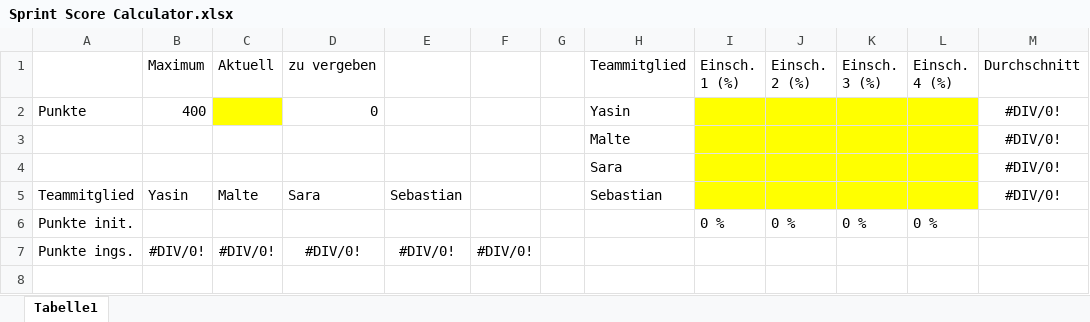
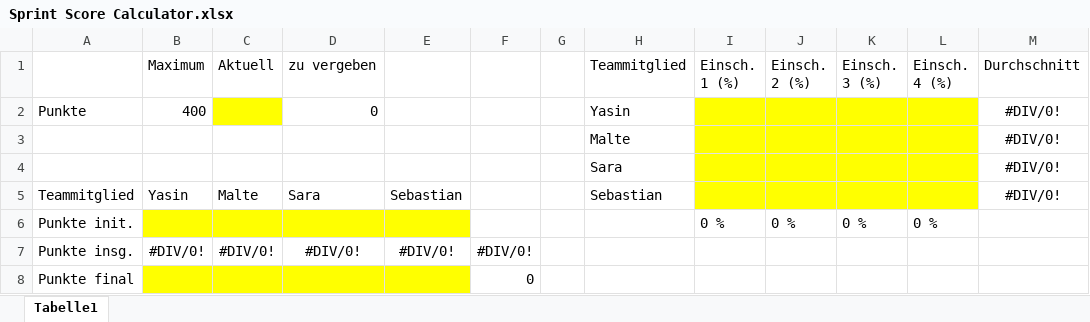
Before and after one commit to htl-leo-itp-2325-4-5BHITM/EcoHome, an Excel workbook: docs/Sprint Score Calculator.xlsx, sheet Tabelle1, drawn as a sheet; values as stored, in another font and other column widths than the file's, no borders; conditional formats not drawn; the diff names each change by its address in the sheet, - before the commit and + after, or states it on an @@ line.

Commit message:
Score 2024-04-19

```diff
--- a/docs/Sprint Score Calculator.xlsx (sheet Tabelle1)
+++ b/docs/Sprint Score Calculator.xlsx (sheet Tabelle1)
-B6:E6 fill: none
+B6:E6 fill: #FFFF00
-A7: Punkte ings.
+A7: Punkte insg.
+row 8: Punkte final |  |  |  |  | 0
```
Also changed, not shown: 2 other files.
